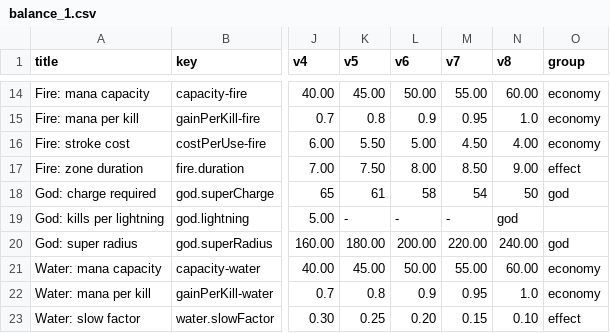
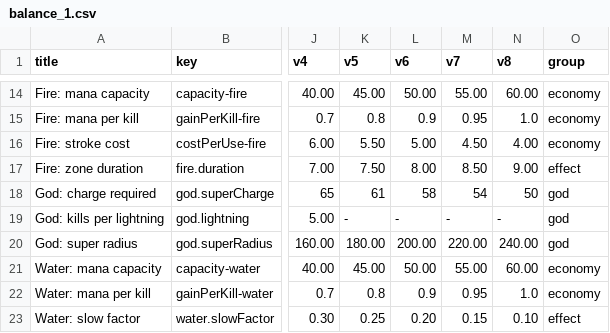
Before and after one commit to mistourr-app/DI, a CSV file: docs/balance_1.csv, drawn as a sheet; only a part is shown, gaps mark what is left out; the diff names each change by its address in the sheet, - before the commit and + after, or states it on an @@ line.

Commit message:
Update balance_1.csv

```diff
--- a/docs/balance_1.csv
+++ b/docs/balance_1.csv
-N19 (v8): god
+N19 (v8): -
-O19 (group): (empty)
+O19 (group): god
```
